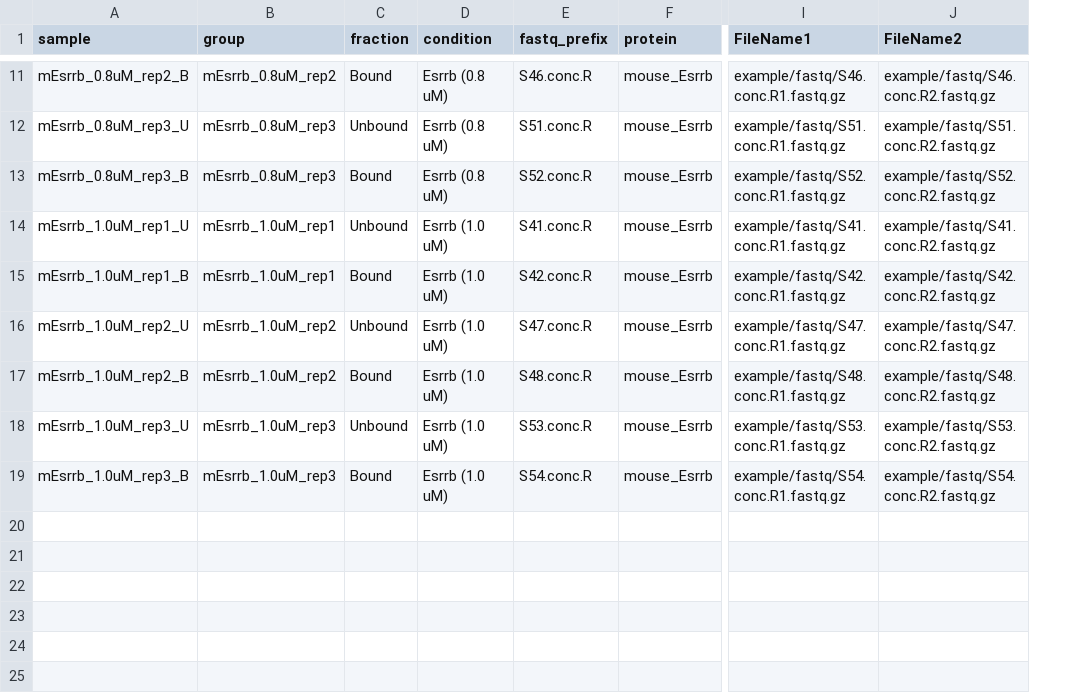
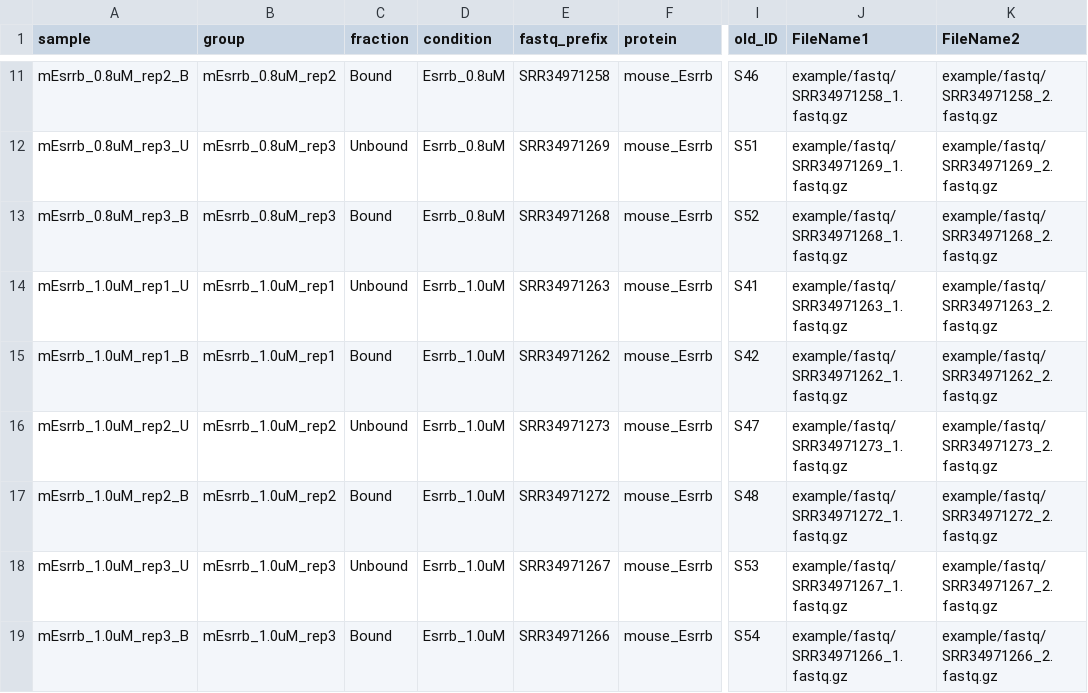
Before and after one commit to TotipotencyLab/SeEN_seq, a TSV file: example/sample_metadata_PE.tsv, drawn as a sheet; only a part is shown, gaps mark what is left out; addresses are those after the commit; the diff covers the shown part only; the diff names each change by its address in the sheet, - before the commit and + after, or states it on an @@ line.

```diff
--- a/example/sample_metadata_PE.tsv
+++ b/example/sample_metadata_PE.tsv
+column I (old_ID), rows 11-19: S46 | S51 | S52 | S41 | S42 | S47 | S48 | S53 | S54
-D11:D13 (condition): Esrrb (0.8 uM)
+D11:D13 (condition): Esrrb_0.8uM
-E11 (fastq_prefix): S46.conc.R
+E11 (fastq_prefix): SRR34971258
-J11 (FileName1): example/fastq/S46.conc.R1.fastq.gz
+J11 (FileName1): example/fastq/SRR34971258_1.fastq.gz
-K11 (FileName2): example/fastq/S46.conc.R2.fastq.gz
+K11 (FileName2): example/fastq/SRR34971258_2.fastq.gz
-E12 (fastq_prefix): S51.conc.R
+E12 (fastq_prefix): SRR34971269
-J12 (FileName1): example/fastq/S51.conc.R1.fastq.gz
+J12 (FileName1): example/fastq/SRR34971269_1.fastq.gz
-K12 (FileName2): example/fastq/S51.conc.R2.fastq.gz
+K12 (FileName2): example/fastq/SRR34971269_2.fastq.gz
-E13 (fastq_prefix): S52.conc.R
+E13 (fastq_prefix): SRR34971268
-J13 (FileName1): example/fastq/S52.conc.R1.fastq.gz
+J13 (FileName1): example/fastq/SRR34971268_1.fastq.gz
-K13 (FileName2): example/fastq/S52.conc.R2.fastq.gz
+K13 (FileName2): example/fastq/SRR34971268_2.fastq.gz
-D14:D19 (condition): Esrrb (1.0 uM)
+D14:D19 (condition): Esrrb_1.0uM
-E14 (fastq_prefix): S41.conc.R
+E14 (fastq_prefix): SRR34971263
-J14 (FileName1): example/fastq/S41.conc.R1.fastq.gz
+J14 (FileName1): example/fastq/SRR34971263_1.fastq.gz
-K14 (FileName2): example/fastq/S41.conc.R2.fastq.gz
+K14 (FileName2): example/fastq/SRR34971263_2.fastq.gz
-E15 (fastq_prefix): S42.conc.R
+E15 (fastq_prefix): SRR34971262
-J15 (FileName1): example/fastq/S42.conc.R1.fastq.gz
+J15 (FileName1): example/fastq/SRR34971262_1.fastq.gz
-K15 (FileName2): example/fastq/S42.conc.R2.fastq.gz
+K15 (FileName2): example/fastq/SRR34971262_2.fastq.gz
-E16 (fastq_prefix): S47.conc.R
+E16 (fastq_prefix): SRR34971273
-J16 (FileName1): example/fastq/S47.conc.R1.fastq.gz
+J16 (FileName1): example/fastq/SRR34971273_1.fastq.gz
-K16 (FileName2): example/fastq/S47.conc.R2.fastq.gz
+K16 (FileName2): example/fastq/SRR34971273_2.fastq.gz
-E17 (fastq_prefix): S48.conc.R
+E17 (fastq_prefix): SRR34971272
-J17 (FileName1): example/fastq/S48.conc.R1.fastq.gz
+J17 (FileName1): example/fastq/SRR34971272_1.fastq.gz
-K17 (FileName2): example/fastq/S48.conc.R2.fastq.gz
+K17 (FileName2): example/fastq/SRR34971272_2.fastq.gz
-E18 (fastq_prefix): S53.conc.R
+E18 (fastq_prefix): SRR34971267
-J18 (FileName1): example/fastq/S53.conc.R1.fastq.gz
+J18 (FileName1): example/fastq/SRR34971267_1.fastq.gz
-K18 (FileName2): example/fastq/S53.conc.R2.fastq.gz
+K18 (FileName2): example/fastq/SRR34971267_2.fastq.gz
-E19 (fastq_prefix): S54.conc.R
+E19 (fastq_prefix): SRR34971266
-J19 (FileName1): example/fastq/S54.conc.R1.fastq.gz
+J19 (FileName1): example/fastq/SRR34971266_1.fastq.gz
-K19 (FileName2): example/fastq/S54.conc.R2.fastq.gz
+K19 (FileName2): example/fastq/SRR34971266_2.fastq.gz
```
Also changed, not shown: 36 edited cells elsewhere in this file.
